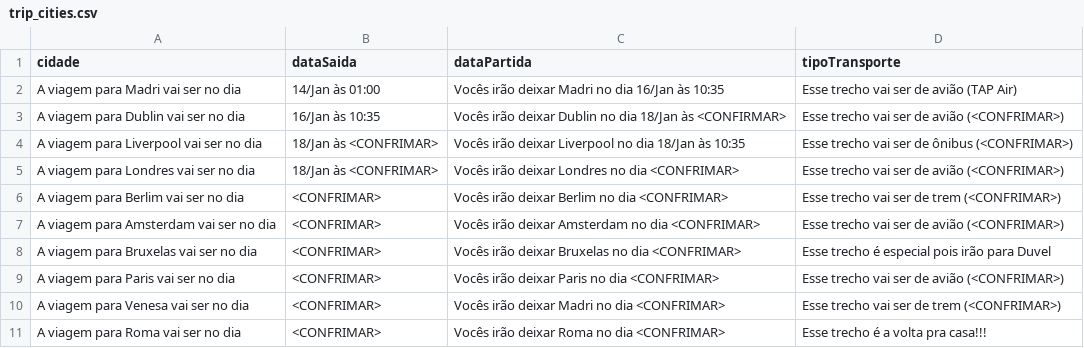
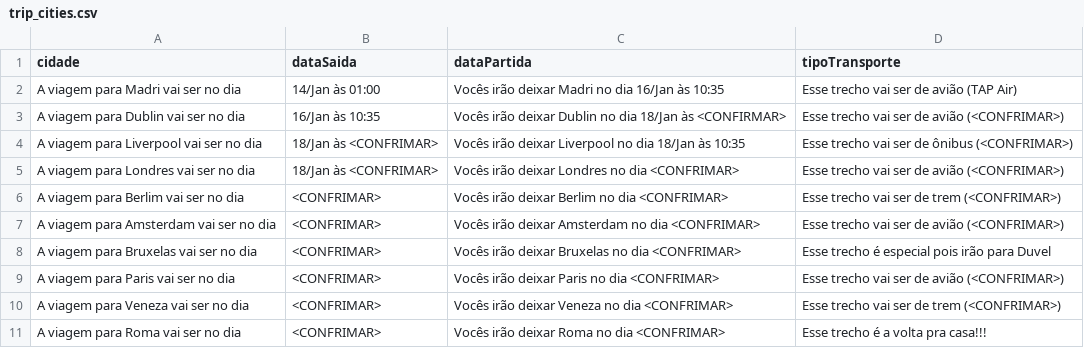
Before and after one commit to dodopontocom/odroid-contas, a CSV file: texts/trip_cities.csv, drawn as a sheet.

Commit message:
Update trip_cities.csv

```diff
--- a/texts/trip_cities.csv
+++ b/texts/trip_cities.csv
@@ -9,3 +9,3 @@ A viagem para Bruxelas vai ser no dia,<CONFRIMAR>,Vocês irão deixar Bruxelas n
 A viagem para Paris vai ser no dia,<CONFRIMAR>,Vocês irão deixar Paris no dia <CONFRIMAR>,Esse trecho vai ser de avião (<CONFRIMAR>)
-A viagem para Venesa vai ser no dia,<CONFRIMAR>,Vocês irão deixar Madri no dia <CONFRIMAR>,Esse trecho vai ser de trem (<CONFRIMAR>)
+A viagem para Veneza vai ser no dia,<CONFRIMAR>,Vocês irão deixar Veneza no dia <CONFRIMAR>,Esse trecho vai ser de trem (<CONFRIMAR>)
 A viagem para Roma vai ser no dia,<CONFRIMAR>,Vocês irão deixar Roma no dia <CONFRIMAR>,Esse trecho é a volta pra casa!!!
```
